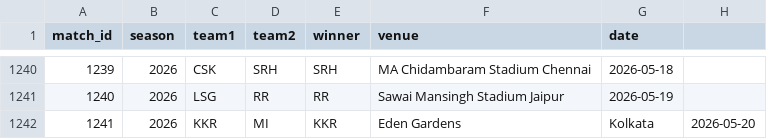
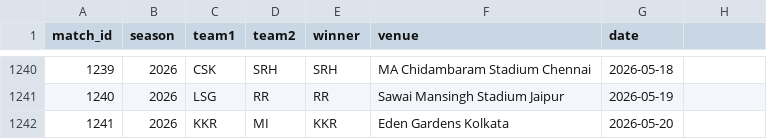
Before and after one commit to inkspilledmedia/ipl-system, a CSV file: data/matches.csv, drawn as a sheet; only a part is shown, gaps mark what is left out.

Commit message:
Fix location format for Eden Gardens entry
Removed the comma from the location field for Eden Gardens.

```diff
--- a/data/matches.csv
+++ b/data/matches.csv
@@ -1241,2 +1241,2 @@ match_id,season,team1,team2,winner,venue,date
 1240,2026,LSG,RR,RR,Sawai Mansingh Stadium Jaipur,2026-05-19
-1241,2026,KKR,MI,KKR,Eden Gardens, Kolkata,2026-05-20
+1241,2026,KKR,MI,KKR,Eden Gardens Kolkata,2026-05-20
```
